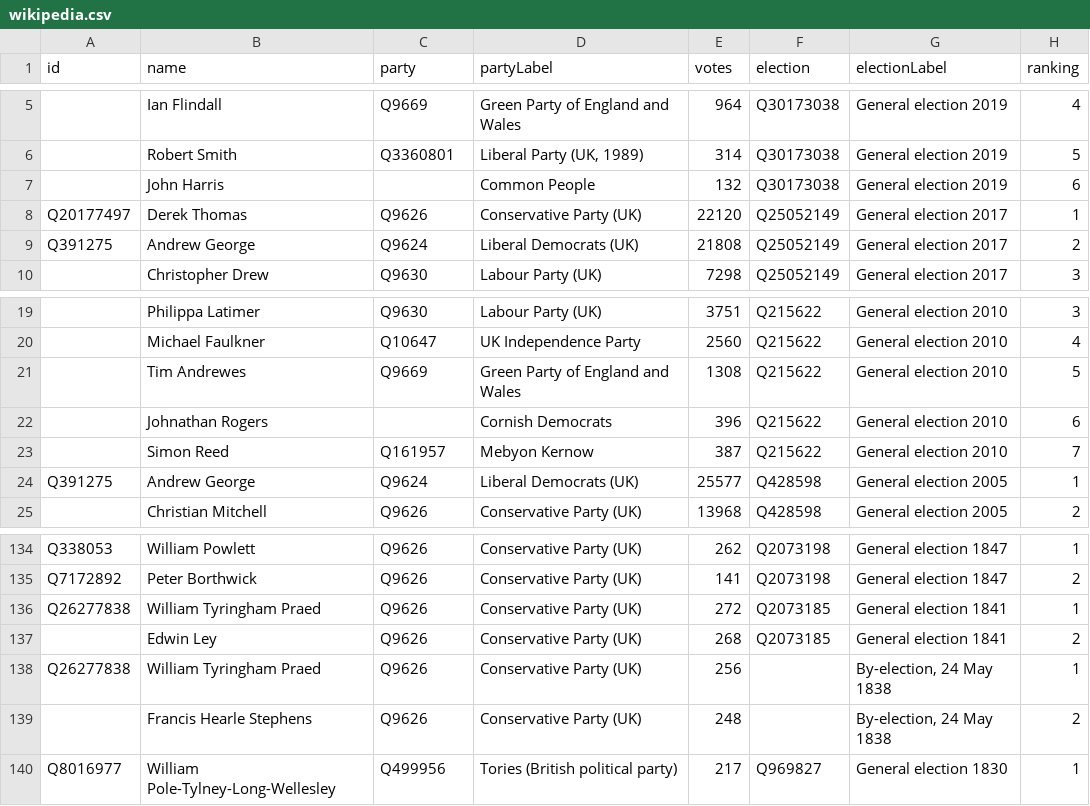
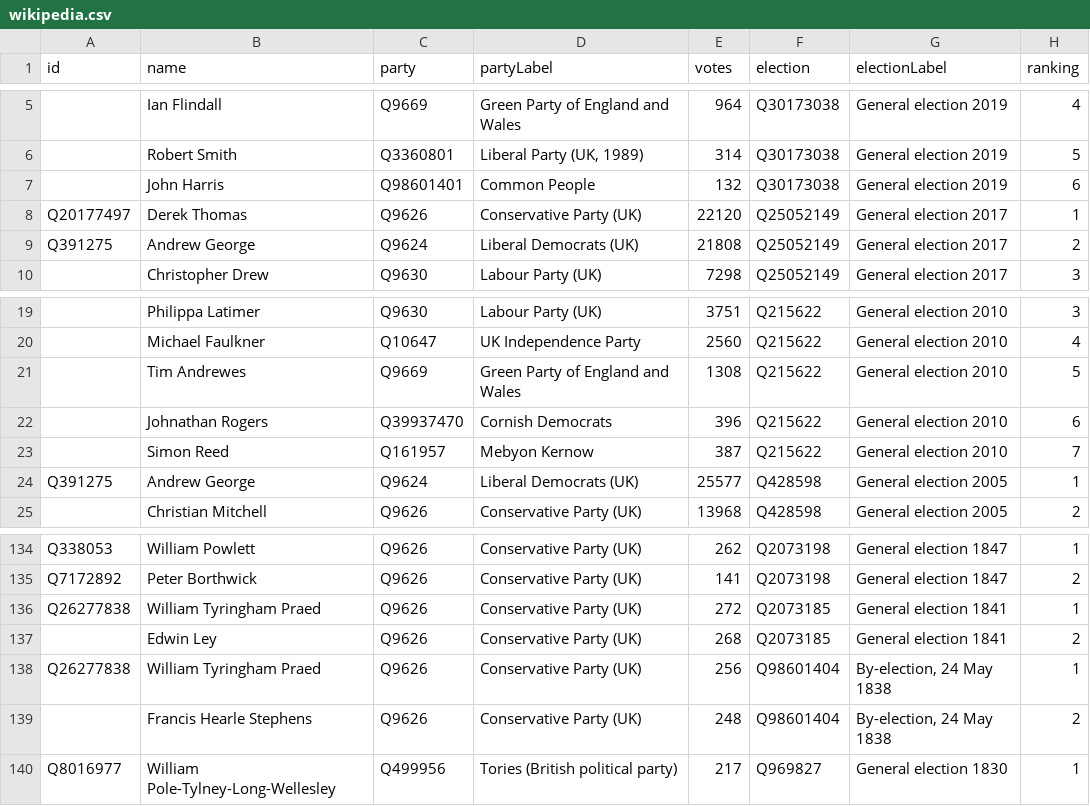
Before and after one commit to tmtmtmtm/st-ives-elections-wikipedia, a CSV file: wikipedia.csv, drawn as a sheet; only a part is shown, gaps mark what is left out; the diff names each change by its address in the sheet, - before the commit and + after, or states it on an @@ line.

Commit message:
Refresh wikipedia.csv

```diff
--- a/wikipedia.csv
+++ b/wikipedia.csv
-C7 (party): (empty)
+C7 (party): Q98601401
-C22 (party): (empty)
+C22 (party): Q39937470
-F138:F139 (election): (empty)
+F138:F139 (election): Q98601404
```
